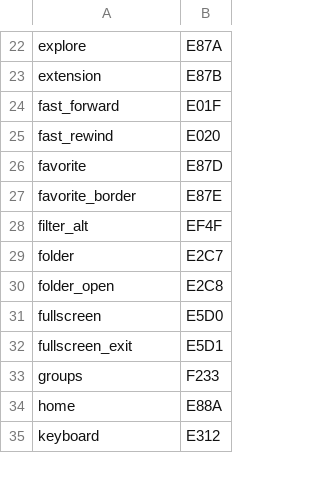
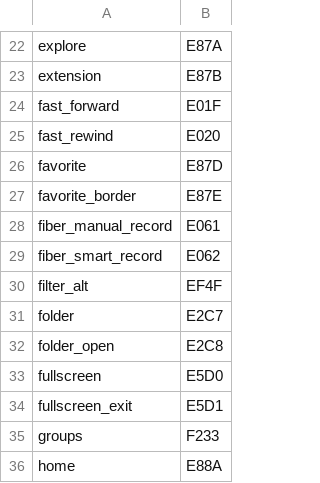
Before and after one commit to andrewrabert/jellium-cli, a TSV file: jellium-web/icons/material.tsv, drawn as a sheet; only a part is shown, gaps mark what is left out; the shorter side is filled out with more unchanged rows; the diff names each change by its address in the sheet, - before the commit and + after, or states it on an @@ line.

```diff
--- a/jellium-web/icons/material.tsv
+++ b/jellium-web/icons/material.tsv
+row 28: fiber_manual_record | E061
+row 29: fiber_smart_record | E062
```
Also changed, not shown: reference/assets.tsv, reference/provenance.tsv, 13 other files.
